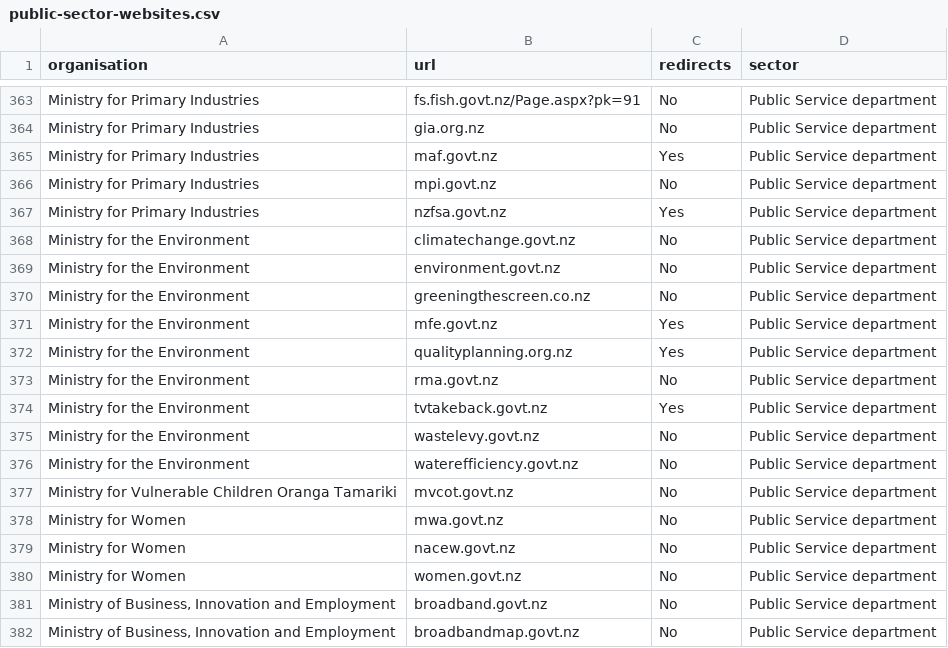
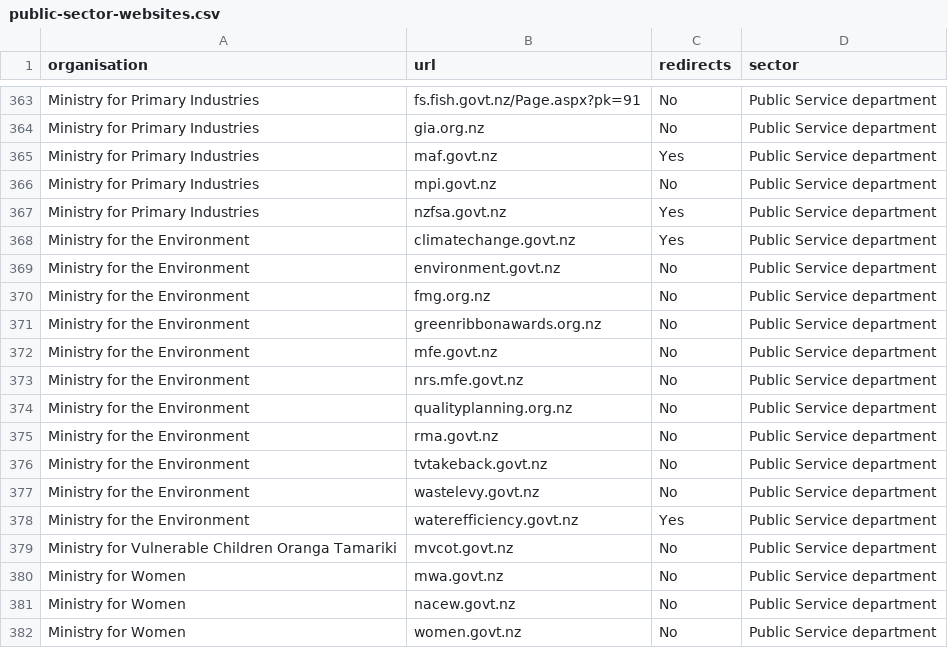
Before and after one commit to GOVTNZ/public-sector-websites, a CSV file: public-sector-websites.csv, drawn as a sheet; only a part is shown, gaps mark what is left out; the shorter side is filled out with more unchanged rows; addresses are those after the commit; the diff names each change by its address in the sheet, - before the commit and + after, or states it on an @@ line.

Commit message:
MFE updates
re: Kyla Huff's amendments

```diff
--- a/public-sector-websites.csv
+++ b/public-sector-websites.csv
-C368 (redirects): No
+C368 (redirects): Yes
+row 370: Ministry for the Environment | fmg.org.nz | No | Public Service department
-B371 (url): greeningthescreen.co.nz
+B371 (url): greenribbonawards.org.nz
-C372 (redirects): Yes
+C372 (redirects): No
+row 373: Ministry for the Environment | nrs.mfe.govt.nz | No | Public Service department
-C374 (redirects): Yes
+C374 (redirects): No
-C376 (redirects): Yes
+C376 (redirects): No
-C378 (redirects): No
+C378 (redirects): Yes
```
